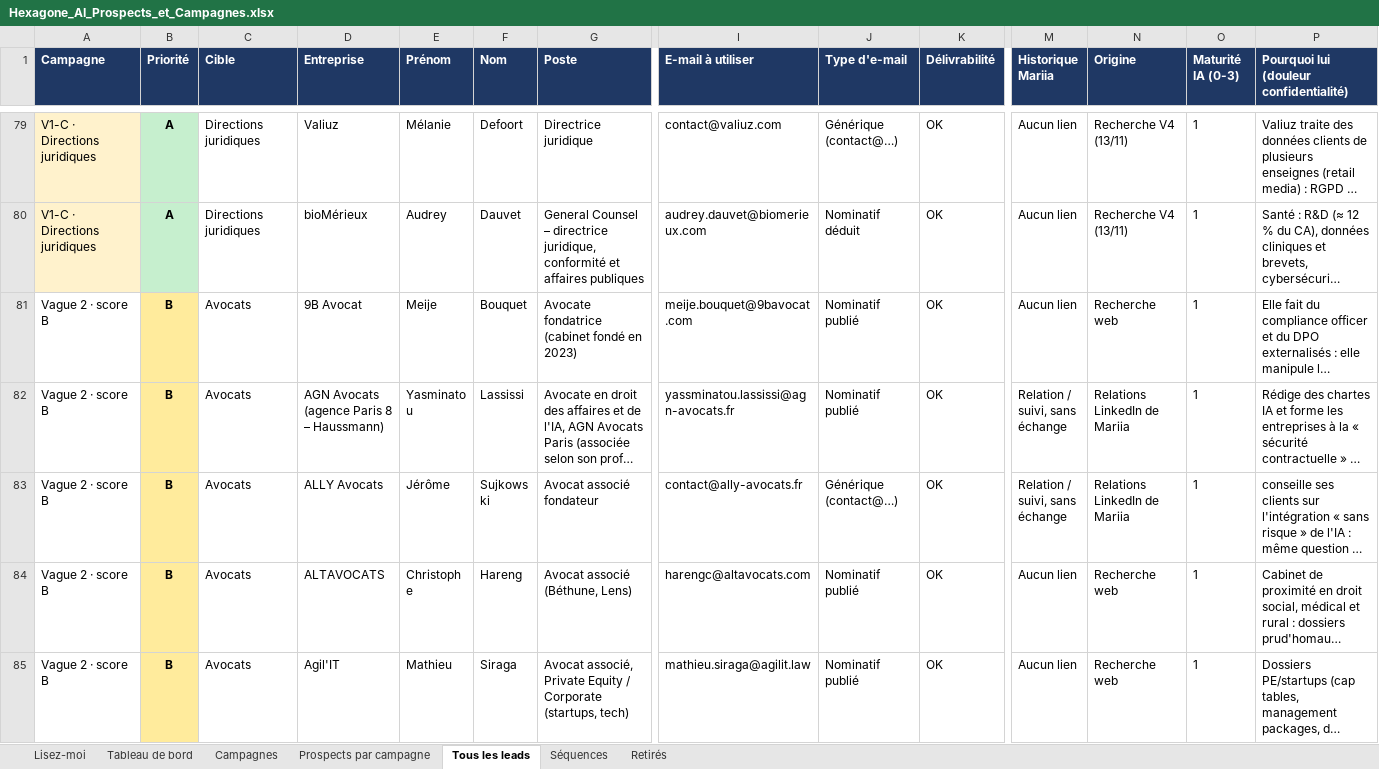
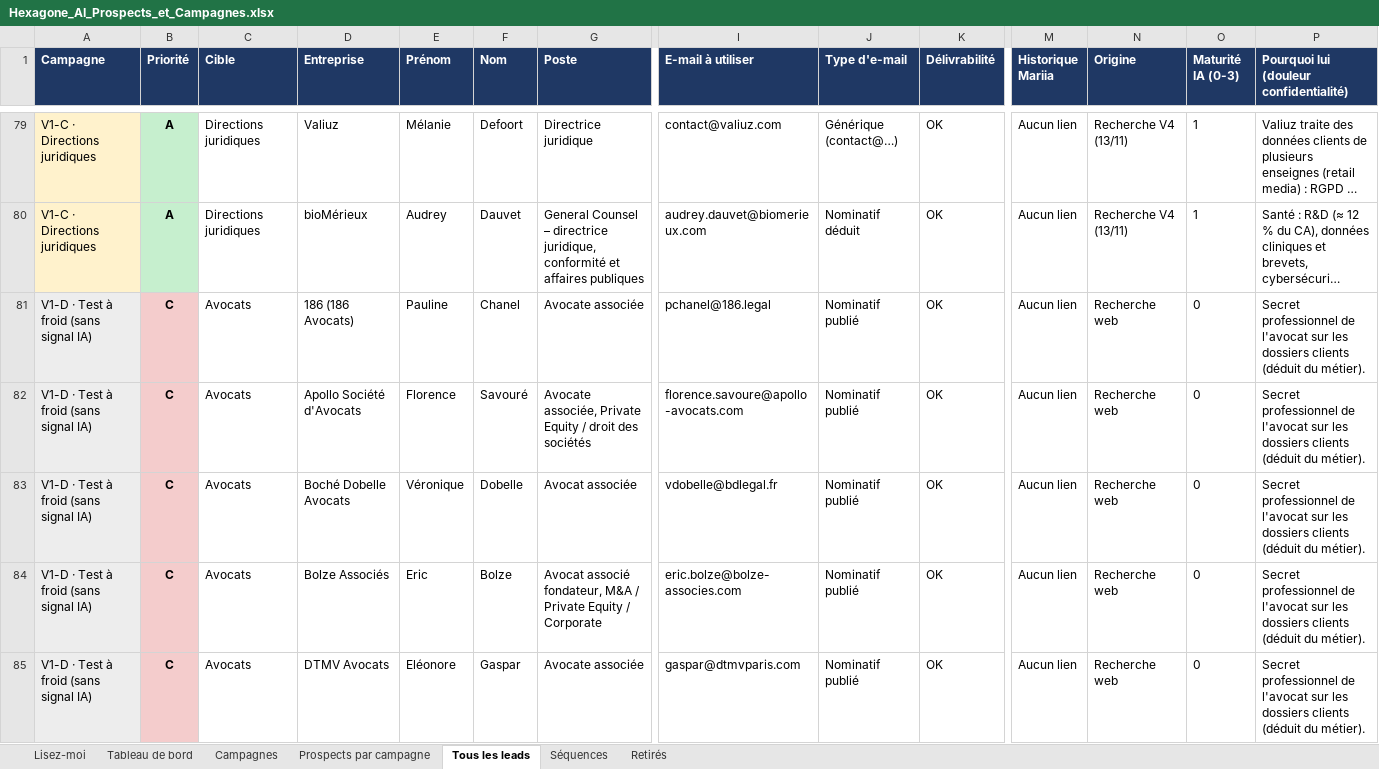
Before and after one commit to celygrowth-spec/cely-crm, an Excel workbook: prospection/hexagone-ai/Hexagone_AI_Prospects_et_Campagnes.xlsx, sheet Tous les leads, drawn as a sheet; only a part is shown, gaps mark what is left out; the shorter side is filled out with more unchanged rows; long unchanged cells end in …; values as stored, in another font and other column widths than the file's, no borders; rows hold the shown columns only; the diff covers the shown part only; the diff names each change by its address in the sheet, - before the commit and + after, or states it on an @@ line.

```diff
--- a/prospection/hexagone-ai/Hexagone_AI_Prospects_et_Campagnes.xlsx (sheet Tous les leads)
+++ b/prospection/hexagone-ai/Hexagone_AI_Prospects_et_Campagnes.xlsx (sheet Tous les leads)
+row 81: V1-D · Test à froid (sans signal IA) | C | Avocats | 186 (186 Avocats) | Pauline | Chanel | Avocate associée | pchanel@186.legal | Nominatif publié | OK | Aucun lien | Recherche web | 0 | Secret professionnel de l'avocat sur les dossiers clients (déduit du métier).
+row 82: V1-D · Test à froid (sans signal IA) | C | Avocats | Apollo Société d'Avocats | Florence | Savouré | Avocate associée, Private Equity / droit des sociétés | florence.savoure@apollo-avocats.com | Nominatif publié | OK | Aucun lien | Recherche web | 0 | Secret professionnel de l'avocat sur les dossiers clients (déduit du métier).
+row 83: V1-D · Test à froid (sans signal IA) | C | Avocats | Boché Dobelle Avocats | Véronique | Dobelle | Avocat associée | vdobelle@bdlegal.fr | Nominatif publié | OK | Aucun lien | Recherche web | 0 | Secret professionnel de l'avocat sur les dossiers clients (déduit du métier).
+row 84: V1-D · Test à froid (sans signal IA) | C | Avocats | Bolze Associés | Eric | Bolze | Avocat associé fondateur, M&A / Private Equity / Corporate | eric.bolze@bolze-associes.com | Nominatif publié | OK | Aucun lien | Recherche web | 0 | Secret professionnel de l'avocat sur les dossiers clients (déduit du métier).
+row 85: V1-D · Test à froid (sans signal IA) | C | Avocats | DTMV Avocats | Eléonore | Gaspar | Avocate associée | gaspar@dtmvparis.com | Nominatif publié | OK | Aucun lien | Recherche web | 0 | Secret professionnel de l'avocat sur les dossiers clients (déduit du métier).
```
Also changed, not shown: 18 added rows elsewhere in this sheet, sheet Prospects par campagne, sheet Séquences, sheet Tableau de bord, sheet Campagnes, sheet Lisez-moi, formulas that keep their value, prospection/hexagone-ai/Hexagone_AI_leads_M1_V5.xlsx, 9 other files.
